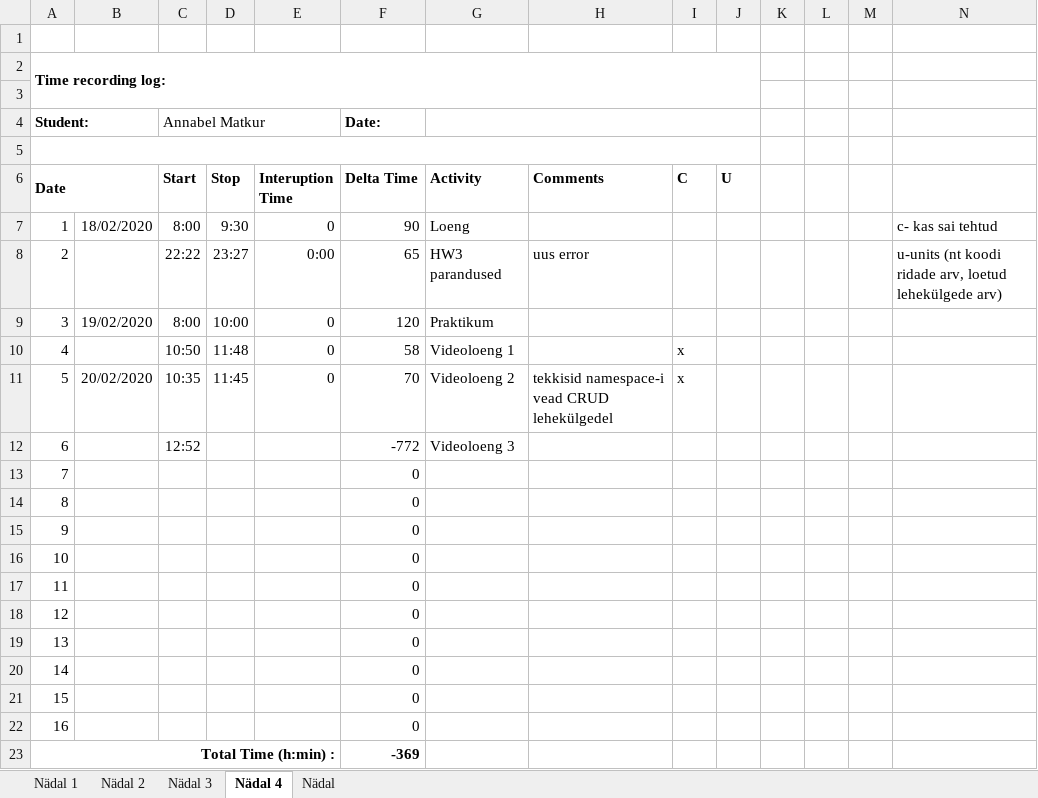
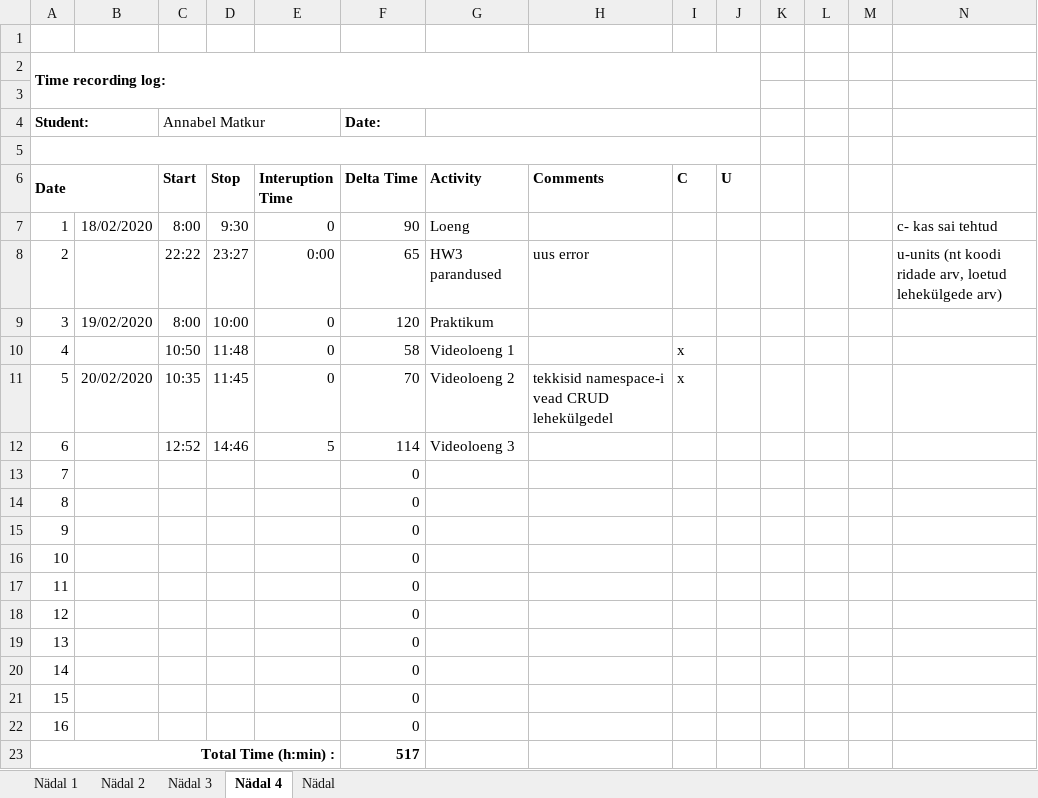
Before and after one commit to AnnabelMa/Kodutood, an Excel workbook: PROGE_Time recording log.xlsx, sheet Nädal 4, drawn as a sheet; values as stored, in another font and other column widths than the file's, no borders; the diff names each change by its address in the sheet, - before the commit and + after, or states it on an @@ line.

Commit message:
logi update

```diff
--- a/PROGE_Time recording log.xlsx (sheet Nädal 4)
+++ b/PROGE_Time recording log.xlsx (sheet Nädal 4)
-D12 (Stop): (empty)
+D12 (Stop): 14:46
-E12 (Interuption Time): (empty)
+E12 (Interuption Time): 5
-F12 (Delta Time): -772
+F12 (Delta Time): 114
-F23 (Delta Time): -369
+F23 (Delta Time): 517
```
